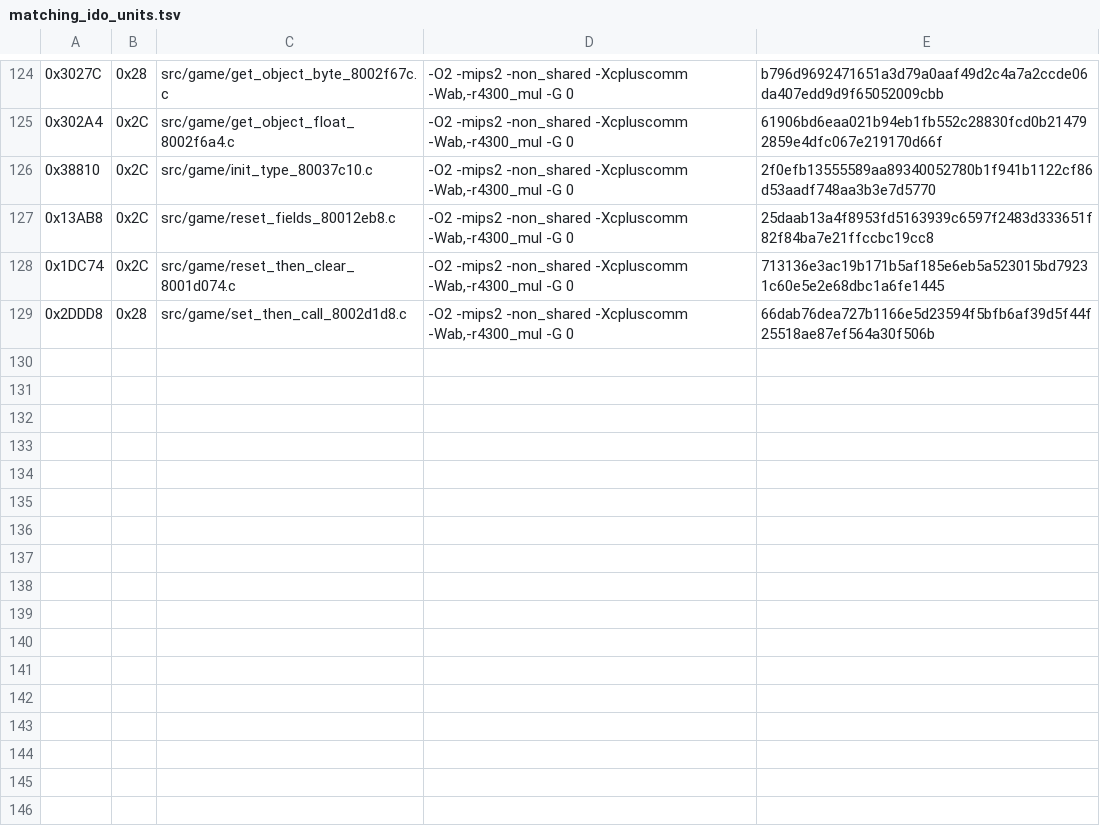
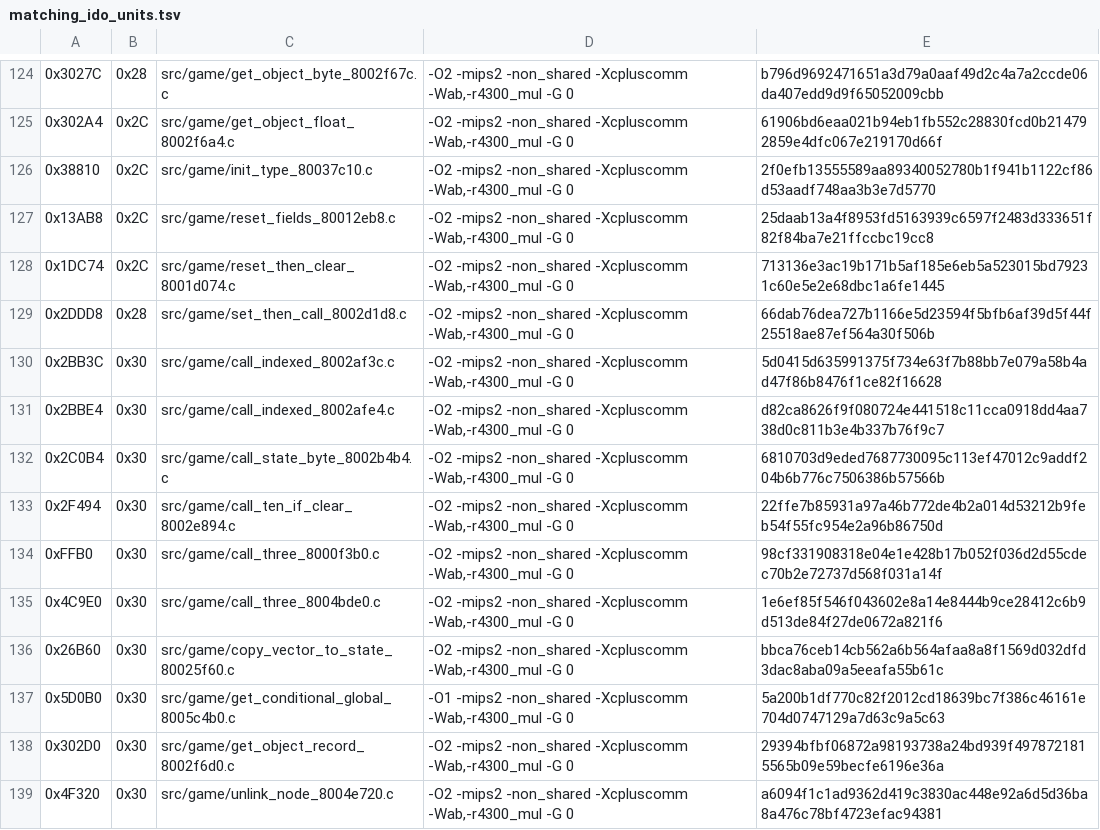
Before and after one commit to TheGh0stShip/Nagano-Winter-Olympics-98-N64, a TSV file: config/us/matching_ido_units.tsv, drawn as a sheet; only a part is shown, gaps mark what is left out; the diff names each change by its address in the sheet, - before the commit and + after, or states it on an @@ line.

Commit message:
Match additional state helpers

```diff
--- a/config/us/matching_ido_units.tsv
+++ b/config/us/matching_ido_units.tsv
+row 130: 0x2BB3C | 0x30 | src/game/call_indexed_8002af3c.c | -O2 -mips2 -non_shared -Xcpluscomm -Wab,-r4300_mul -G 0 | 5d0415d635991375f734e63f7b88bb7e079a58b4ad47f86b8476f1ce82f16628
+row 131: 0x2BBE4 | 0x30 | src/game/call_indexed_8002afe4.c | -O2 -mips2 -non_shared -Xcpluscomm -Wab,-r4300_mul -G 0 | d82ca8626f9f080724e441518c11cca0918dd4aa738d0c811b3e4b337b76f9c7
+row 132: 0x2C0B4 | 0x30 | src/game/call_state_byte_8002b4b4.c | -O2 -mips2 -non_shared -Xcpluscomm -Wab,-r4300_mul -G 0 | 6810703d9eded7687730095c113ef47012c9addf204b6b776c7506386b57566b
+row 133: 0x2F494 | 0x30 | src/game/call_ten_if_clear_8002e894.c | -O2 -mips2 -non_shared -Xcpluscomm -Wab,-r4300_mul -G 0 | 22ffe7b85931a97a46b772de4b2a014d53212b9feb54f55fc954e2a96b86750d
+row 134: 0xFFB0 | 0x30 | src/game/call_three_8000f3b0.c | -O2 -mips2 -non_shared -Xcpluscomm -Wab,-r4300_mul -G 0 | 98cf331908318e04e1e428b17b052f036d2d55cdec70b2e72737d568f031a14f
+row 135: 0x4C9E0 | 0x30 | src/game/call_three_8004bde0.c | -O2 -mips2 -non_shared -Xcpluscomm -Wab,-r4300_mul -G 0 | 1e6ef85f546f043602e8a14e8444b9ce28412c6b9d513de84f27de0672a821f6
+row 136: 0x26B60 | 0x30 | src/game/copy_vector_to_state_80025f60.c | -O2 -mips2 -non_shared -Xcpluscomm -Wab,-r4300_mul -G 0 | bbca76ceb14cb562a6b564afaa8a8f1569d032dfd3dac8aba09a5eeafa55b61c
+row 137: 0x5D0B0 | 0x30 | src/game/get_conditional_global_8005c4b0.c | -O1 -mips2 -non_shared -Xcpluscomm -Wab,-r4300_mul -G 0 | 5a200b1df770c82f2012cd18639bc7f386c46161e704d0747129a7d63c9a5c63
+row 138: 0x302D0 | 0x30 | src/game/get_object_record_8002f6d0.c | -O2 -mips2 -non_shared -Xcpluscomm -Wab,-r4300_mul -G 0 | 29394bfbf06872a98193738a24bd939f4978721815565b09e59becfe6196e36a
+row 139: 0x4F320 | 0x30 | src/game/unlink_node_8004e720.c | -O2 -mips2 -non_shared -Xcpluscomm -Wab,-r4300_mul -G 0 | a6094f1c1ad9362d419c3830ac448e92a6d5d36ba8a476c78bf4723efac94381
```
Also changed, not shown: 13 other files.
